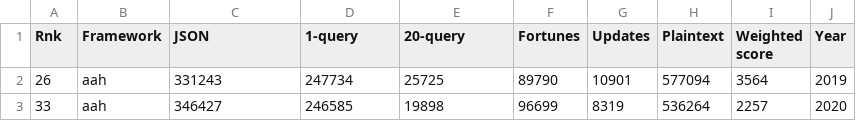
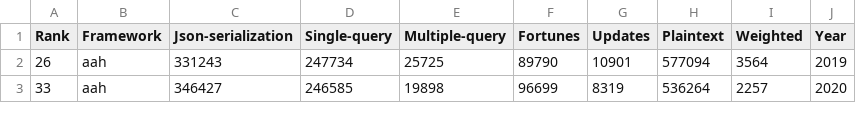
Before and after one commit to hasindusithmin/benchmarksAPI, a CSV file: frameworks.csv, drawn as a sheet; only a part is shown.

```diff
--- a/frameworks.csv
+++ b/frameworks.csv
@@ -1,2 +1,2 @@
-Rnk,Framework,JSON,1-query,20-query,Fortunes,Updates,Plaintext,Weighted score,Year
+Rank,Framework,Json-serialization,Single-query,Multiple-query,Fortunes,Updates,Plaintext,Weighted,Year
 26,aah,331243,247734,25725,89790,10901,577094,3564,2019
```
Also changed, not shown: 1 other file.
